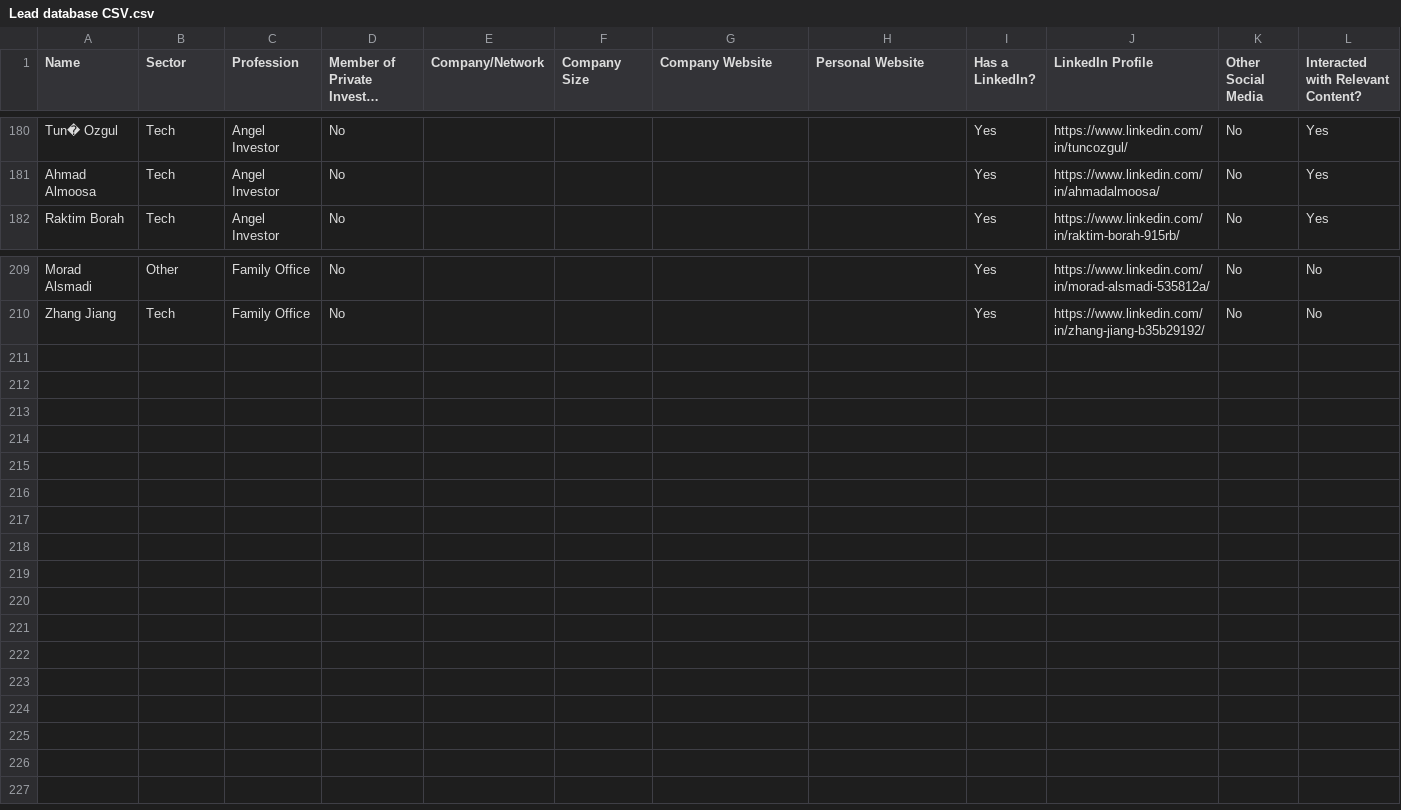
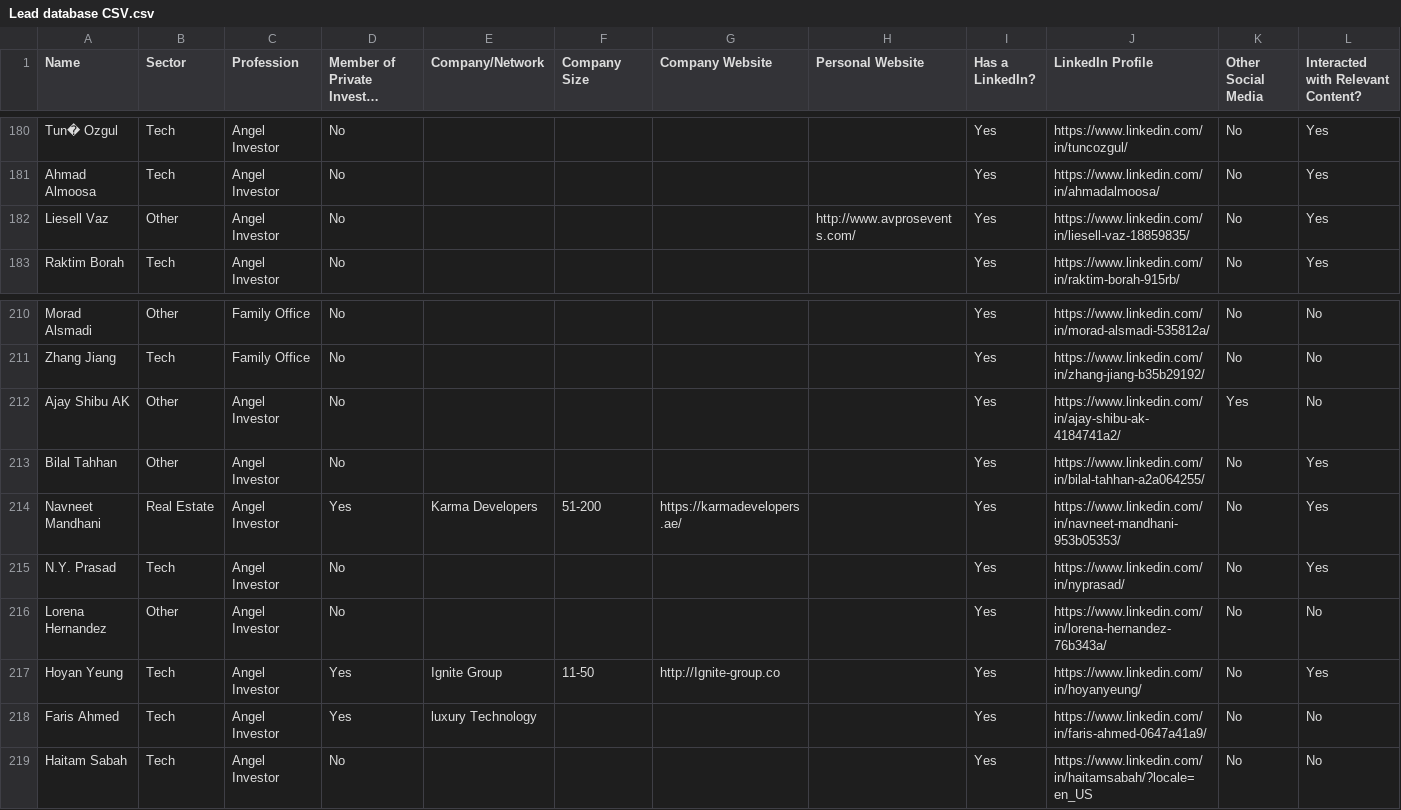
Before and after one commit to FardinMA/dashboard, a CSV file: Lead database CSV.csv, drawn as a sheet; only a part is shown, gaps mark what is left out; long unchanged cells end in …; rows hold the shown columns only; the diff names each change by its address in the sheet, - before the commit and + after, or states it on an @@ line.

```diff
--- a/Lead database CSV.csv
+++ b/Lead database CSV.csv
+row 182: Liesell Vaz | Other | Angel Investor | No |  |  |  | http://www.avprosevents.com/ | Yes | https://www.linkedin.com/in/liesell-vaz-18859835/ | No | Yes
+row 212: Ajay Shibu AK | Other | Angel Investor | No |  |  |  |  | Yes | https://www.linkedin.com/in/ajay-shibu-ak-4184741a2/ | Yes | No
+row 213: Bilal Tahhan | Other | Angel Investor | No |  |  |  |  | Yes | https://www.linkedin.com/in/bilal-tahhan-a2a064255/ | No | Yes
+row 214: Navneet Mandhani | Real Estate | Angel Investor | Yes | Karma Developers | 51-200 | https://karmadevelopers.ae/ |  | Yes | https://www.linkedin.com/in/navneet-mandhani-953b05353/ | No | Yes
+row 215: N.Y. Prasad | Tech | Angel Investor | No |  |  |  |  | Yes | https://www.linkedin.com/in/nyprasad/ | No | Yes
+row 216: Lorena Hernandez | Other | Angel Investor | No |  |  |  |  | Yes | https://www.linkedin.com/in/lorena-hernandez-76b343a/ | No | No
+row 217: Hoyan Yeung | Tech | Angel Investor | Yes | Ignite Group | 11-50 | http://Ignite-group.co |  | Yes | https://www.linkedin.com/in/hoyanyeung/ | No | Yes
+row 218: Faris Ahmed | Tech | Angel Investor | Yes | luxury Technology |  |  |  | Yes | https://www.linkedin.com/in/faris-ahmed-0647a41a9/ | No | No
+row 219: Haitam Sabah | Tech | Angel Investor | No |  |  |  |  | Yes | https://www.linkedin.com/in/haitamsabah/?locale=en_US | No | No
```
